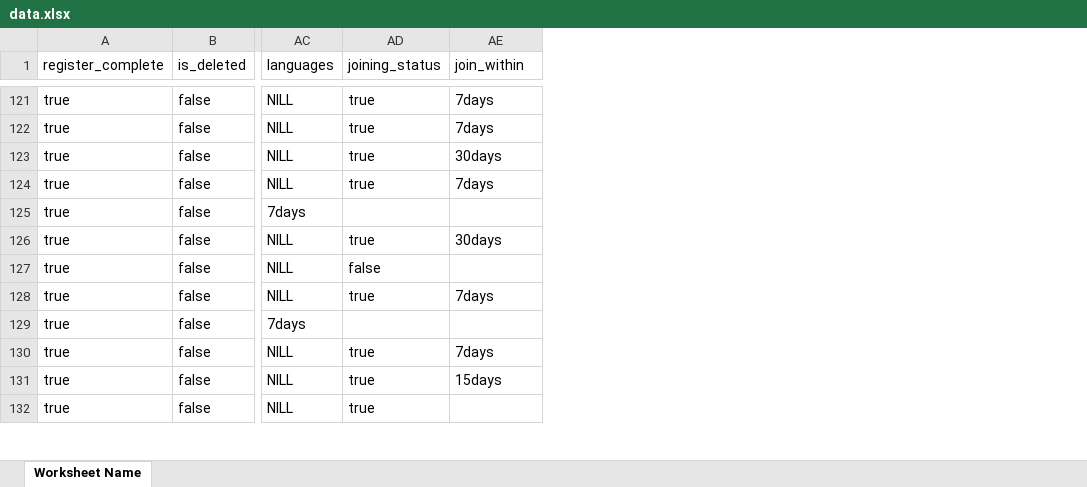
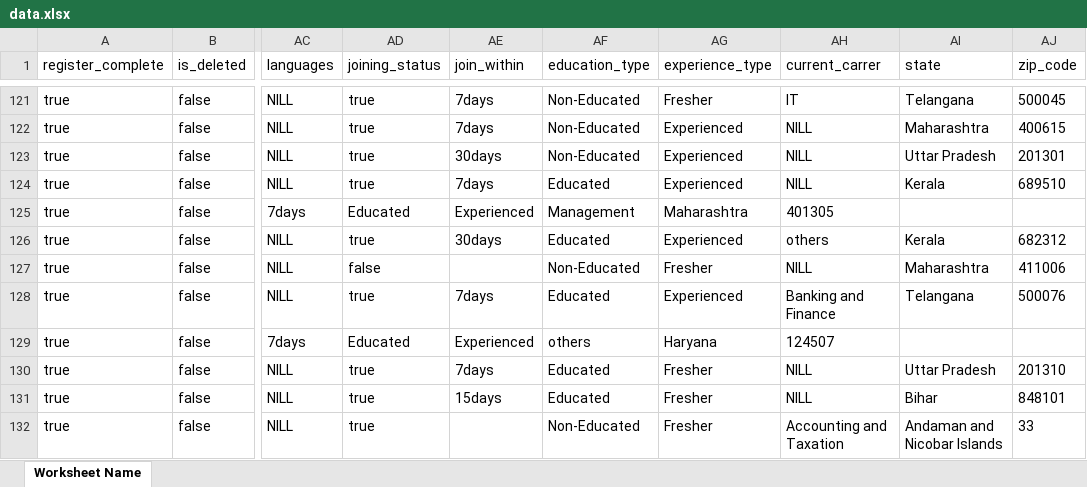
Before and after one commit to Chrismorgan22/Rekonnect-api, an Excel workbook: data.xlsx, sheet Worksheet Name, drawn as a sheet; only a part is shown, gaps mark what is left out; values as stored, in another font and other column widths than the file's, no borders; the diff covers the shown part only; the diff names each change by its address in the sheet, - before the commit and + after, or states it on an @@ line.

Commit message:
fixed the excell report

```diff
--- a/data.xlsx (sheet Worksheet Name)
+++ b/data.xlsx (sheet Worksheet Name)
+column AF (education_type), rows 121-132: Non-Educated | Non-Educated | Non-Educated | Educated | Management | Educated | Non-Educated | Educated | others | Educated | Educated | Non-Educated
+column AG (experience_type), rows 121-132: Fresher | Experienced | Experienced | Experienced | Maharashtra | Experienced | Fresher | Experienced | Haryana | Fresher | Fresher | Fresher
+column AH (current_carrer), rows 121-132: IT | NILL | NILL | NILL | 401305 | others | NILL | Banking and Finance | 124507 | NILL | NILL | Accounting and Taxation
+column AI (state), rows 121-132: Telangana | Maharashtra | Uttar Pradesh | Kerala |  | Kerala | Maharashtra | Telangana |  | Uttar Pradesh | Bihar | Andaman and Nicobar Islands
+column AJ (zip_code), rows 121-132: 500045 | 400615 | 201301 | 689510 |  | 682312 | 411006 | 500076 |  | 201310 | 848101 | 33
-AD125 (joining_status): (empty)
+AD125 (joining_status): Educated
-AE125 (join_within): (empty)
+AE125 (join_within): Experienced
-AD129 (joining_status): (empty)
+AD129 (joining_status): Educated
-AE129 (join_within): (empty)
+AE129 (join_within): Experienced
```
Also changed, not shown: 4 added rows and 63 edited cells elsewhere in this sheet, 1 other file.
